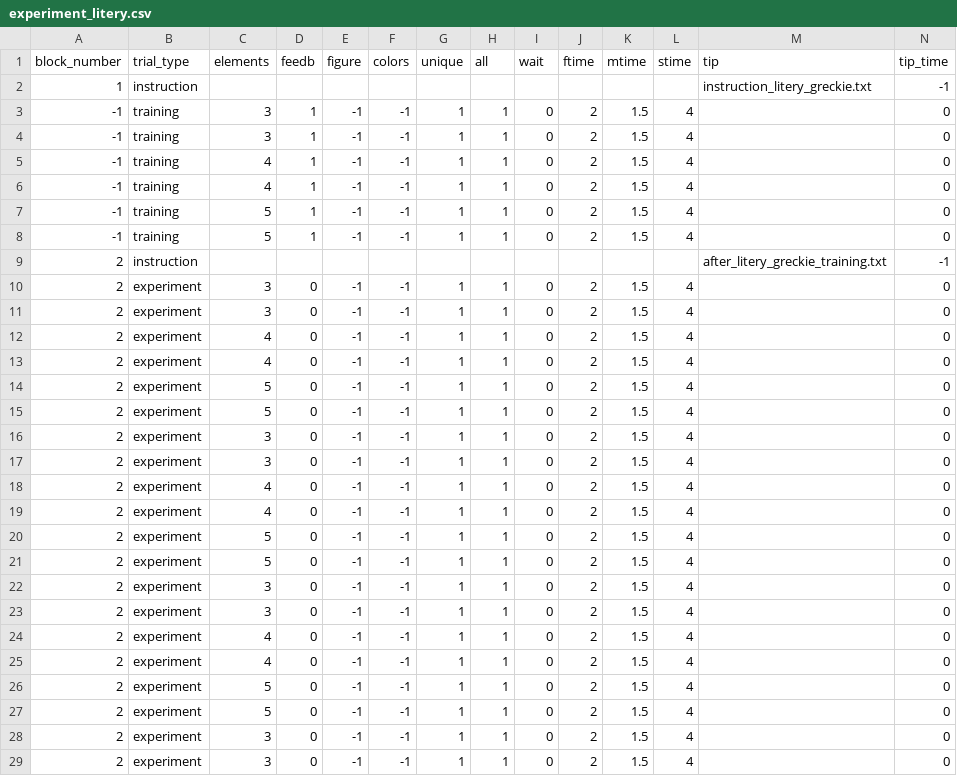
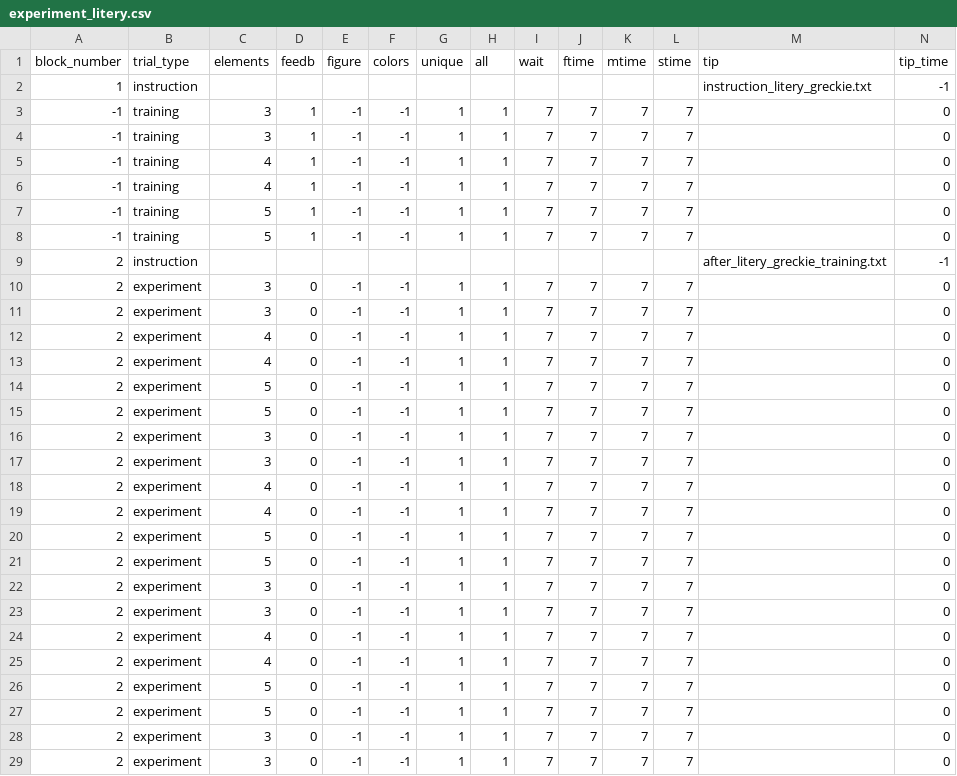
Before and after one commit to ociepkam/WM, a CSV file: experiment_litery.csv, drawn as a sheet; only a part is shown; the diff covers the shown part only.

```diff
--- a/experiment_litery.csv
+++ b/experiment_litery.csv
@@ -2,28 +2,28 @@ block_number,trial_type,elements,feedb,figure,colors,unique,all,wait,ftime,mtime
 1,instruction,,,,,,,,,,,instruction_litery_greckie.txt,-1
--1,training,3,1,-1,-1,1,1,0,2,1.5,4,,0
--1,training,3,1,-1,-1,1,1,0,2,1.5,4,,0
--1,training,4,1,-1,-1,1,1,0,2,1.5,4,,0
--1,training,4,1,-1,-1,1,1,0,2,1.5,4,,0
--1,training,5,1,-1,-1,1,1,0,2,1.5,4,,0
--1,training,5,1,-1,-1,1,1,0,2,1.5,4,,0
+-1,training,3,1,-1,-1,1,1,7,7,7,7,,0
+-1,training,3,1,-1,-1,1,1,7,7,7,7,,0
+-1,training,4,1,-1,-1,1,1,7,7,7,7,,0
+-1,training,4,1,-1,-1,1,1,7,7,7,7,,0
+-1,training,5,1,-1,-1,1,1,7,7,7,7,,0
+-1,training,5,1,-1,-1,1,1,7,7,7,7,,0
 2,instruction,,,,,,,,,,,after_litery_greckie_training.txt,-1
-2,experiment,3,0,-1,-1,1,1,0,2,1.5,4,,0
-2,experiment,3,0,-1,-1,1,1,0,2,1.5,4,,0
-2,experiment,4,0,-1,-1,1,1,0,2,1.5,4,,0
-2,experiment,4,0,-1,-1,1,1,0,2,1.5,4,,0
-2,experiment,5,0,-1,-1,1,1,0,2,1.5,4,,0
-2,experiment,5,0,-1,-1,1,1,0,2,1.5,4,,0
-2,experiment,3,0,-1,-1,1,1,0,2,1.5,4,,0
-2,experiment,3,0,-1,-1,1,1,0,2,1.5,4,,0
-2,experiment,4,0,-1,-1,1,1,0,2,1.5,4,,0
-2,experiment,4,0,-1,-1,1,1,0,2,1.5,4,,0
-2,experiment,5,0,-1,-1,1,1,0,2,1.5,4,,0
-2,experiment,5,0,-1,-1,1,1,0,2,1.5,4,,0
-2,experiment,3,0,-1,-1,1,1,0,2,1.5,4,,0
-2,experiment,3,0,-1,-1,1,1,0,2,1.5,4,,0
-2,experiment,4,0,-1,-1,1,1,0,2,1.5,4,,0
-2,experiment,4,0,-1,-1,1,1,0,2,1.5,4,,0
-2,experiment,5,0,-1,-1,1,1,0,2,1.5,4,,0
-2,experiment,5,0,-1,-1,1,1,0,2,1.5,4,,0
-2,experiment,3,0,-1,-1,1,1,0,2,1.5,4,,0
-2,experiment,3,0,-1,-1,1,1,0,2,1.5,4,,0
+2,experiment,3,0,-1,-1,1,1,7,7,7,7,,0
+2,experiment,3,0,-1,-1,1,1,7,7,7,7,,0
+2,experiment,4,0,-1,-1,1,1,7,7,7,7,,0
+2,experiment,4,0,-1,-1,1,1,7,7,7,7,,0
+2,experiment,5,0,-1,-1,1,1,7,7,7,7,,0
+2,experiment,5,0,-1,-1,1,1,7,7,7,7,,0
+2,experiment,3,0,-1,-1,1,1,7,7,7,7,,0
+2,experiment,3,0,-1,-1,1,1,7,7,7,7,,0
+2,experiment,4,0,-1,-1,1,1,7,7,7,7,,0
+2,experiment,4,0,-1,-1,1,1,7,7,7,7,,0
+2,experiment,5,0,-1,-1,1,1,7,7,7,7,,0
+2,experiment,5,0,-1,-1,1,1,7,7,7,7,,0
+2,experiment,3,0,-1,-1,1,1,7,7,7,7,,0
+2,experiment,3,0,-1,-1,1,1,7,7,7,7,,0
+2,experiment,4,0,-1,-1,1,1,7,7,7,7,,0
+2,experiment,4,0,-1,-1,1,1,7,7,7,7,,0
+2,experiment,5,0,-1,-1,1,1,7,7,7,7,,0
+2,experiment,5,0,-1,-1,1,1,7,7,7,7,,0
+2,experiment,3,0,-1,-1,1,1,7,7,7,7,,0
+2,experiment,3,0,-1,-1,1,1,7,7,7,7,,0
```
Also changed, not shown: 64 edited cells elsewhere in this file, experiment_figury.csv, 6 other files.
